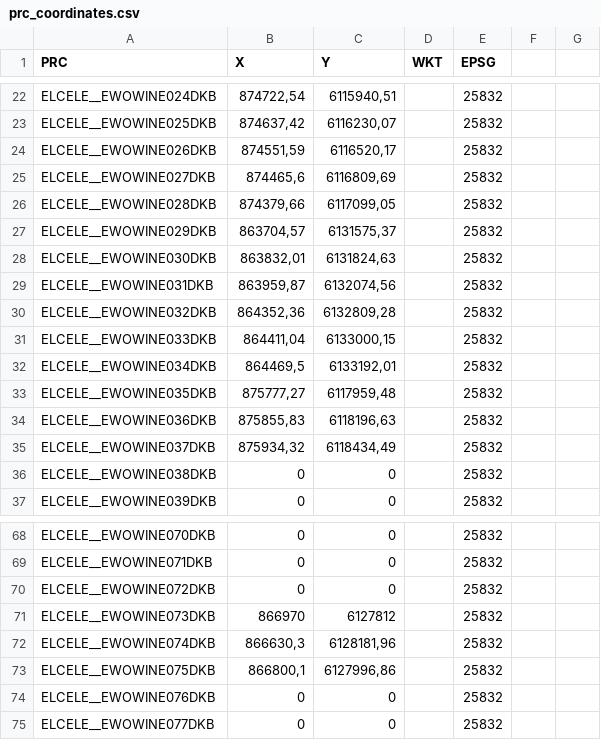
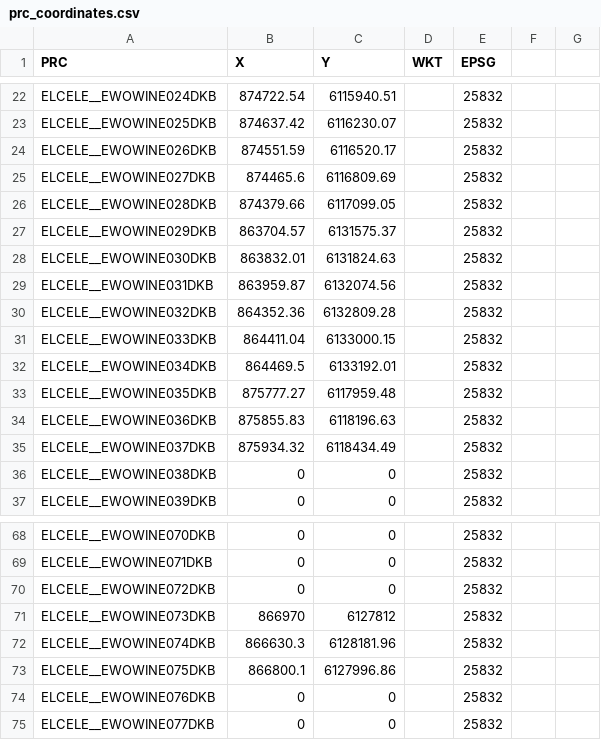
Before and after one commit to flowcore-io/speedlocal-streamlit, a CSV file: streamlit-app/modules/capacity_map/config/prc_coordinates.csv, drawn as a sheet; only a part is shown, gaps mark what is left out; the diff covers the shown part only; the diff names each change by its address in the sheet, - before the commit and + after, or states it on an @@ line.

Commit message:
New prc_coordinates.csv with pv parks and corrected location of wind-turbine.

```diff
--- a/streamlit-app/modules/capacity_map/config/prc_coordinates.csv
+++ b/streamlit-app/modules/capacity_map/config/prc_coordinates.csv
-B22 (X): 874722,54
+B22 (X): 874722.54
-C22 (Y): 6115940,51
+C22 (Y): 6115940.51
-B23 (X): 874637,42
+B23 (X): 874637.42
-C23 (Y): 6116230,07
+C23 (Y): 6116230.07
-B24 (X): 874551,59
+B24 (X): 874551.59
-C24 (Y): 6116520,17
+C24 (Y): 6116520.17
-B25 (X): 874465,6
+B25 (X): 874465.6
-C25 (Y): 6116809,69
+C25 (Y): 6116809.69
-B26 (X): 874379,66
+B26 (X): 874379.66
-C26 (Y): 6117099,05
+C26 (Y): 6117099.05
-B27 (X): 863704,57
+B27 (X): 863704.57
-C27 (Y): 6131575,37
+C27 (Y): 6131575.37
-B28 (X): 863832,01
+B28 (X): 863832.01
-C28 (Y): 6131824,63
+C28 (Y): 6131824.63
-B29 (X): 863959,87
+B29 (X): 863959.87
-C29 (Y): 6132074,56
+C29 (Y): 6132074.56
-B30 (X): 864352,36
+B30 (X): 864352.36
-C30 (Y): 6132809,28
+C30 (Y): 6132809.28
-B31 (X): 864411,04
+B31 (X): 864411.04
-C31 (Y): 6133000,15
+C31 (Y): 6133000.15
-B32 (X): 864469,5
+B32 (X): 864469.5
-C32 (Y): 6133192,01
+C32 (Y): 6133192.01
-B33 (X): 875777,27
+B33 (X): 875777.27
-C33 (Y): 6117959,48
+C33 (Y): 6117959.48
-B34 (X): 875855,83
+B34 (X): 875855.83
-C34 (Y): 6118196,63
+C34 (Y): 6118196.63
-B35 (X): 875934,32
+B35 (X): 875934.32
-C35 (Y): 6118434,49
+C35 (Y): 6118434.49
-B72 (X): 866630,3
+B72 (X): 866630.3
-C72 (Y): 6128181,96
+C72 (Y): 6128181.96
-B73 (X): 866800,1
+B73 (X): 866800.1
-C73 (Y): 6127996,86
+C73 (Y): 6127996.86
```
Also changed, not shown: 2 added rows and 34 edited cells elsewhere in this file.
